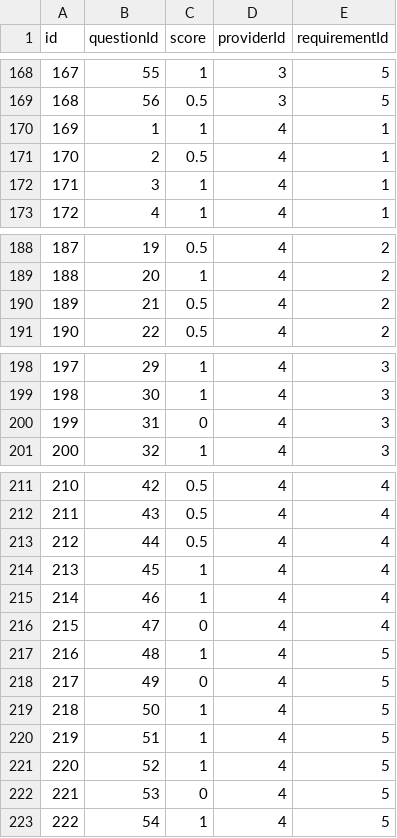
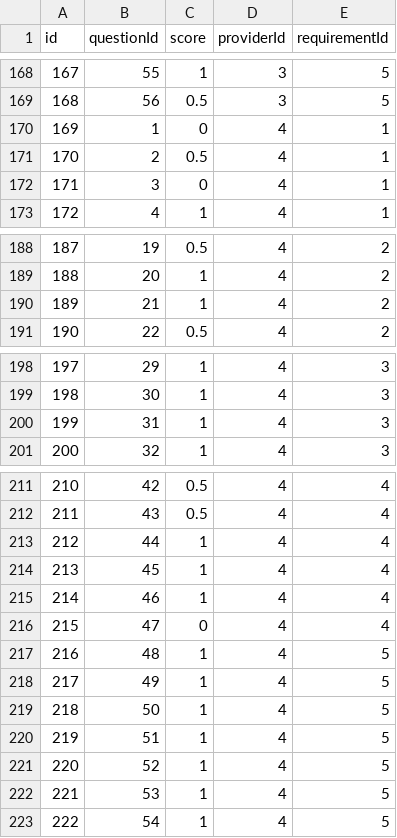
Before and after one commit to syedahsanalidev/c4i-system, a CSV file: src/csvs/evaluations.csv, drawn as a sheet; only a part is shown, gaps mark what is left out; the diff covers the shown part only.

Commit message:
4th provider randomize

```diff
--- a/src/csvs/evaluations.csv
+++ b/src/csvs/evaluations.csv
@@ -169,5 +169,5 @@ id,questionId,score,providerId,requirementId
 168,56,0.5,3,5
-169,1,1,4,1
+169,1,0,4,1
 170,2,0.5,4,1
-171,3,1,4,1
+171,3,0,4,1
 172,4,1,4,1
@@ -189,3 +189,3 @@ id,questionId,score,providerId,requirementId
 188,20,1,4,2
-189,21,0.5,4,2
+189,21,1,4,2
 190,22,0.5,4,2
@@ -199,3 +199,3 @@ id,questionId,score,providerId,requirementId
 198,30,1,4,3
-199,31,0,4,3
+199,31,1,4,3
 200,32,1,4,3
@@ -212,3 +212,3 @@ id,questionId,score,providerId,requirementId
 211,43,0.5,4,4
-212,44,0.5,4,4
+212,44,1,4,4
 213,45,1,4,4
@@ -217,3 +217,3 @@ id,questionId,score,providerId,requirementId
 216,48,1,4,5
-217,49,0,4,5
+217,49,1,4,5
 218,50,1,4,5
@@ -221,3 +221,3 @@ id,questionId,score,providerId,requirementId
 220,52,1,4,5
-221,53,0,4,5
+221,53,1,4,5
 222,54,1,4,5
```
Also changed, not shown: 1 edited cell elsewhere in this file.
